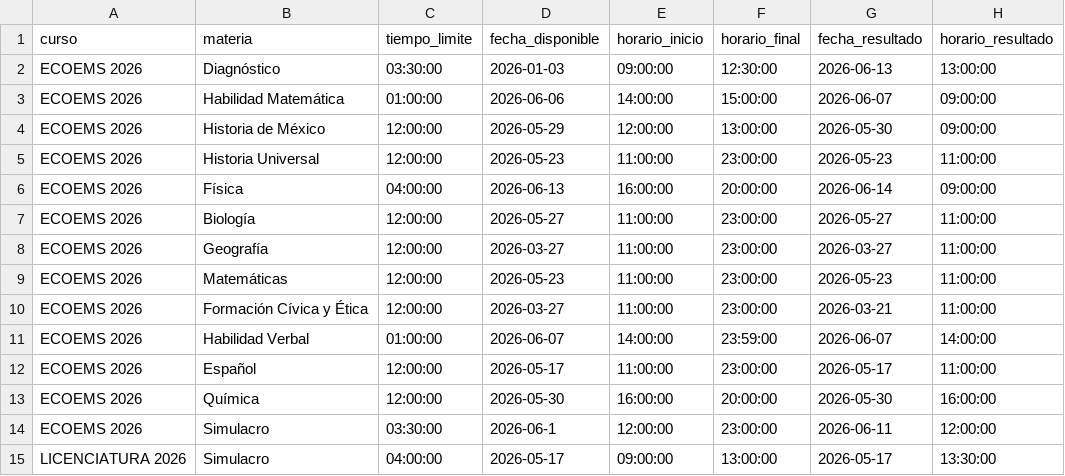
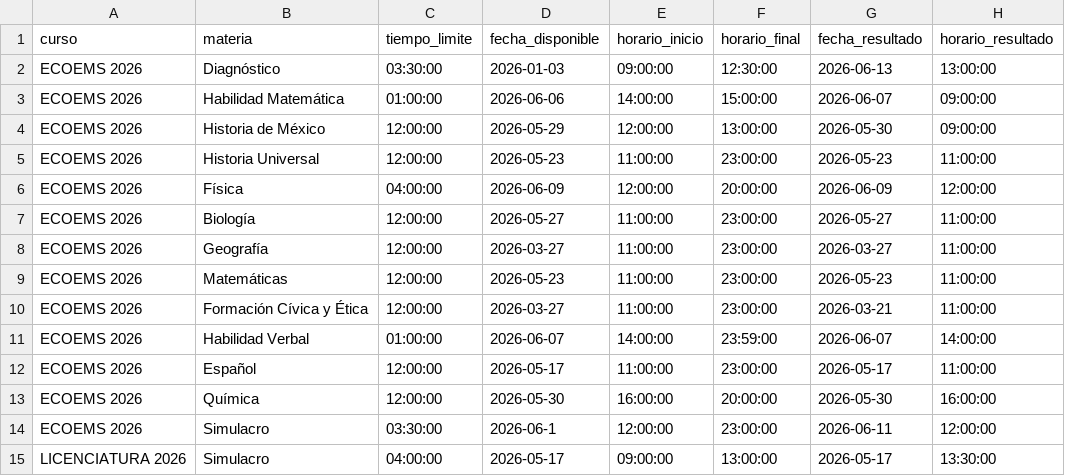
Before and after one commit to sitiocaep/SdEC, a CSV file: cursos.csv, drawn as a sheet.

```diff
--- a/cursos.csv
+++ b/cursos.csv
@@ -5,3 +5,3 @@ ECOEMS 2026,Historia de México,12:00:00,2026-05-29,12:00:00,13:00:00,2026-05-30
 ECOEMS 2026,Historia Universal,12:00:00,2026-05-23,11:00:00,23:00:00,2026-05-23,11:00:00
-ECOEMS 2026,Física,04:00:00,2026-06-13,16:00:00,20:00:00,2026-06-14,09:00:00
+ECOEMS 2026,Física,04:00:00,2026-06-09,12:00:00,20:00:00,2026-06-09,12:00:00
 ECOEMS 2026,Biología,12:00:00,2026-05-27,11:00:00,23:00:00,2026-05-27,11:00:00
```
Also changed, not shown: 7 other files.
